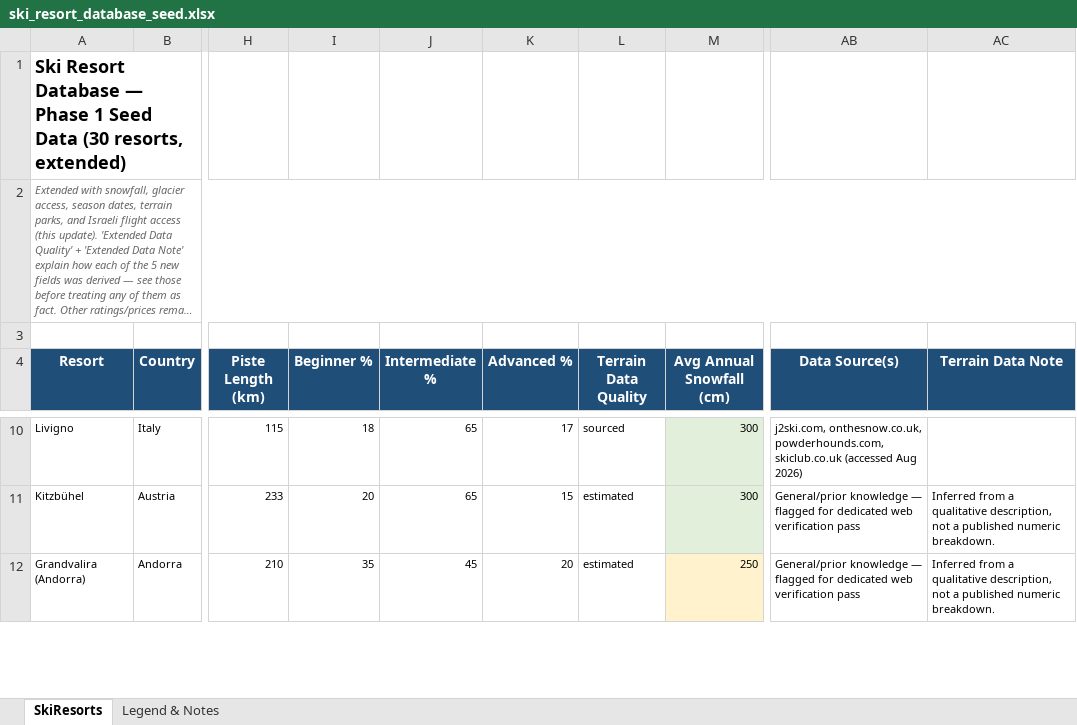
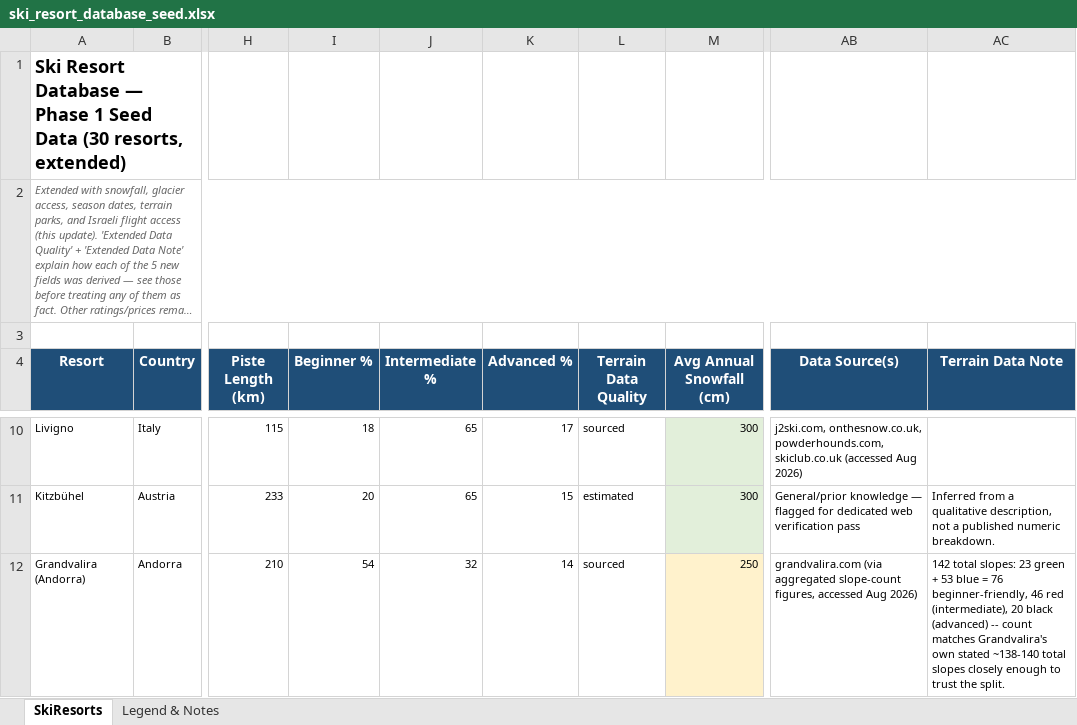
Before and after one commit to dor2810/Ski-Lab, an Excel workbook: data/ski_resort_database_seed.xlsx, sheet SkiResorts, drawn as a sheet; only a part is shown, gaps mark what is left out; long unchanged cells end in …; values as stored, in another font and other column widths than the file's, no borders; the diff covers the shown part only; the diff names each change by its address in the sheet, - before the commit and + after, or states it on an @@ line.

Commit message:
data: real terrain research for resorts skideal.co.il actually sells
Cross-referenced this database's 'estimated' terrain resorts against
the real current lineup of skideal.co.il (a major Israeli ski-package
operator, this product's target audience) rather than researching all
17 estimated resorts blind. Only Cervinia, Grandvalira, Alpe d'Huez
and Pamporovo overlapped -- researched all four:

- Cervinia (Breuil-Cervinia), Grandvalira: real, consistent published
  breakdowns found -- upgraded estimated -> sourced.
- Alpe d'Huez, Pamporovo: real sources found but genuinely disagree
  (run-count vs. distance-km methodology, or independently differing
  numbers) -- marked sourced_conflicting with a middle estimate,
  matching this database's existing Zermatt precedent.
- Cortina d'Ampezzo: not in skideal's lineup, so out of scope for this
  pass, but its terrain research (already underway) also turned up
  genuine cross-source disagreement -- applied the same
  sourced_conflicting fix rather than leaving a known issue unfixed.

Also fixes a test fragility this surfaced: test_date_search.py's
price-sensitivity test asserted a real price spread for "whichever
resort search_date_range ranks #1", which is coupled to global
ranking and broke when Pamporovo's fixed terrain score reshuffled the
ranking (Bansko's affordable dates happen to cluster in one season --
correct budget-filtering behavior, not a bug, but not a stable test
target). Pinned to a specific resort via target_resort instead.

```diff
--- a/data/ski_resort_database_seed.xlsx (sheet SkiResorts)
+++ b/data/ski_resort_database_seed.xlsx (sheet SkiResorts)
-I12 (Beginner %): 35
+I12 (Beginner %): 54
-J12 (Intermediate %): 45
+J12 (Intermediate %): 32
-K12 (Advanced %): 20
+K12 (Advanced %): 14
-L12 (Terrain Data Quality): estimated
+L12 (Terrain Data Quality): sourced
-AB12 (Data Source(s)): General/prior knowledge — flagged for dedicated web verification pass
+AB12 (Data Source(s)): grandvalira.com (via aggregated slope-count figures, accessed Aug 2026)
-AC12 (Terrain Data Note): Inferred from a qualitative description, not a published numeric breakdown.
+AC12 (Terrain Data Note): 142 total slopes: 23 green + 53 blue = 76 beginner-friendly, 46 red (intermediate), 20 black (advanced) -- count matches Grandvalira's own stated ~138-140 total slopes closely enough to trust the split.
```
Also changed, not shown: 22 edited cells elsewhere in this sheet, 1 other file.
